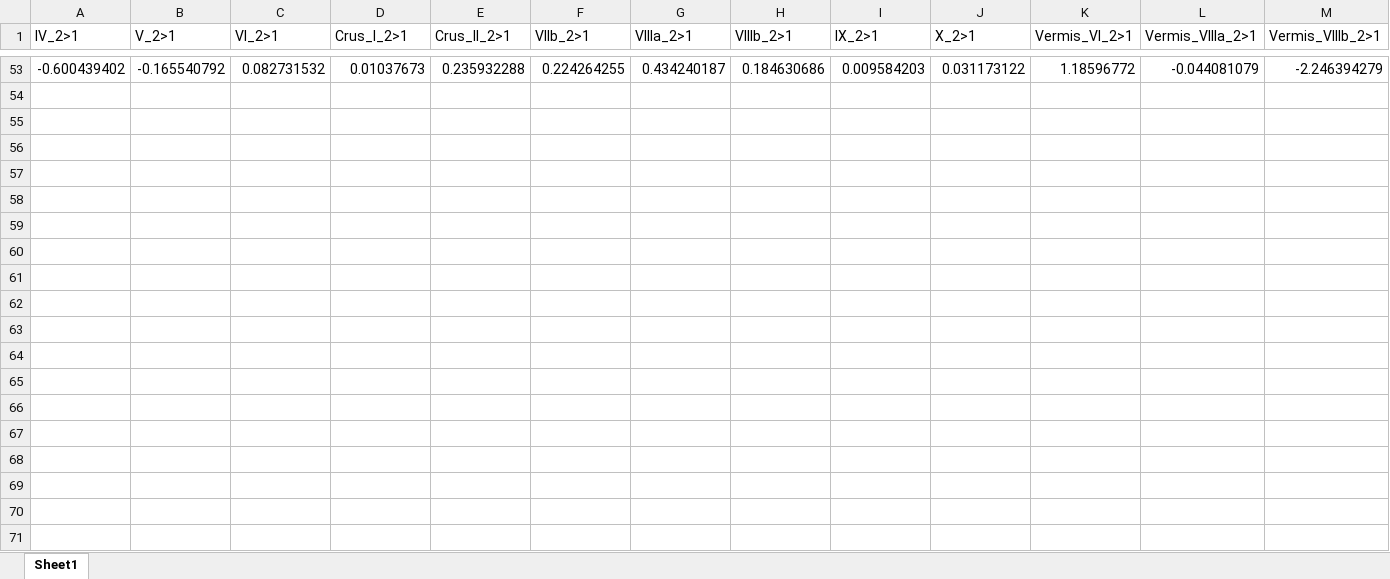
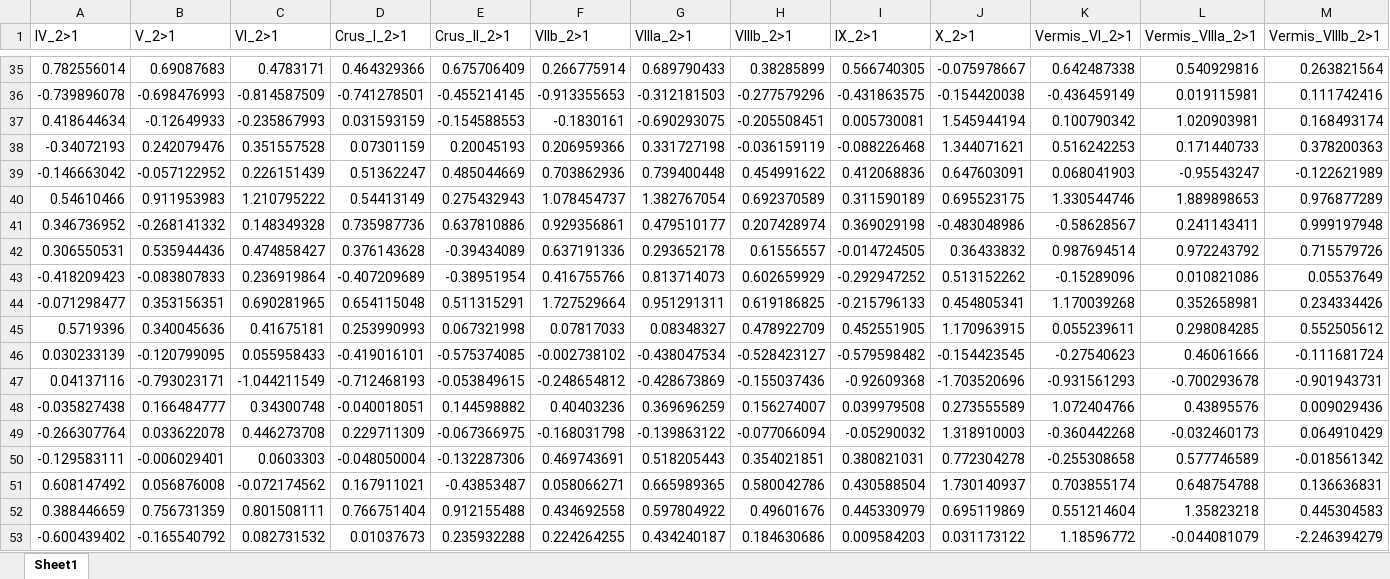
Before and after one commit to DVS-Lab/istart-eyeballs, an Excel workbook: code/h2_data_left.xlsx, sheet Sheet1, drawn as a sheet; only a part is shown, gaps mark what is left out; values as stored, in another font and other column widths than the file's, no borders; rows hold the shown columns only; the diff covers the shown part only; the diff names each change by its address in the sheet, - before the commit and + after, or states it on an @@ line.

```diff
--- a/code/h2_data_left.xlsx (sheet Sheet1)
+++ b/code/h2_data_left.xlsx (sheet Sheet1)
+row 35: 0.782556014 | 0.69087683 | 0.4783171 | 0.464329366 | 0.675706409 | 0.266775914 | 0.689790433 | 0.38285899 | 0.566740305 | -0.075978667 | 0.642487338 | 0.540929816 | 0.263821564
+row 36: -0.739896078 | -0.698476993 | -0.814587509 | -0.741278501 | -0.455214145 | -0.913355653 | -0.312181503 | -0.277579296 | -0.431863575 | -0.154420038 | -0.436459149 | 0.019115981 | 0.111742416
+row 37: 0.418644634 | -0.12649933 | -0.235867993 | 0.031593159 | -0.154588553 | -0.1830161 | -0.690293075 | -0.205508451 | 0.005730081 | 1.545944194 | 0.100790342 | 1.020903981 | 0.168493174
+row 38: -0.34072193 | 0.242079476 | 0.351557528 | 0.07301159 | 0.20045193 | 0.206959366 | 0.331727198 | -0.036159119 | -0.088226468 | 1.344071621 | 0.516242253 | 0.171440733 | 0.378200363
+row 39: -0.146663042 | -0.057122952 | 0.226151439 | 0.51362247 | 0.485044669 | 0.703862936 | 0.739400448 | 0.454991622 | 0.412068836 | 0.647603091 | 0.068041903 | -0.95543247 | -0.122621989
+row 40: 0.54610466 | 0.911953983 | 1.210795222 | 0.54413149 | 0.275432943 | 1.078454737 | 1.382767054 | 0.692370589 | 0.311590189 | 0.695523175 | 1.330544746 | 1.889898653 | 0.976877289
+row 41: 0.346736952 | -0.268141332 | 0.148349328 | 0.735987736 | 0.637810886 | 0.929356861 | 0.479510177 | 0.207428974 | 0.369029198 | -0.483048986 | -0.58628567 | 0.241143411 | 0.999197948
+row 42: 0.306550531 | 0.535944436 | 0.474858427 | 0.376143628 | -0.39434089 | 0.637191336 | 0.293652178 | 0.61556557 | -0.014724505 | 0.36433832 | 0.987694514 | 0.972243792 | 0.715579726
+row 43: -0.418209423 | -0.083807833 | 0.236919864 | -0.407209689 | -0.38951954 | 0.416755766 | 0.813714073 | 0.602659929 | -0.292947252 | 0.513152262 | -0.15289096 | 0.010821086 | 0.05537649
+row 44: -0.071298477 | 0.353156351 | 0.690281965 | 0.654115048 | 0.511315291 | 1.727529664 | 0.951291311 | 0.619186825 | -0.215796133 | 0.454805341 | 1.170039268 | 0.352658981 | 0.234334426
+row 45: 0.5719396 | 0.340045636 | 0.41675181 | 0.253990993 | 0.067321998 | 0.07817033 | 0.08348327 | 0.478922709 | 0.452551905 | 1.170963915 | 0.055239611 | 0.298084285 | 0.552505612
+row 46: 0.030233139 | -0.120799095 | 0.055958433 | -0.419016101 | -0.575374085 | -0.002738102 | -0.438047534 | -0.528423127 | -0.579598482 | -0.154423545 | -0.27540623 | 0.46061666 | -0.111681724
+row 47: 0.04137116 | -0.793023171 | -1.044211549 | -0.712468193 | -0.053849615 | -0.248654812 | -0.428673869 | -0.155037436 | -0.92609368 | -1.703520696 | -0.931561293 | -0.700293678 | -0.901943731
+row 48: -0.035827438 | 0.166484777 | 0.34300748 | -0.040018051 | 0.144598882 | 0.40403236 | 0.369696259 | 0.156274007 | 0.039979508 | 0.273555589 | 1.072404766 | 0.43895576 | 0.009029436
+row 49: -0.266307764 | 0.033622078 | 0.446273708 | 0.229711309 | -0.067366975 | -0.168031798 | -0.139863122 | -0.077066094 | -0.05290032 | 1.318910003 | -0.360442268 | -0.032460173 | 0.064910429
+row 50: -0.129583111 | -0.006029401 | 0.0603303 | -0.048050004 | -0.132287306 | 0.469743691 | 0.518205443 | 0.354021851 | 0.380821031 | 0.772304278 | -0.255308658 | 0.577746589 | -0.018561342
+row 51: 0.608147492 | 0.056876008 | -0.072174562 | 0.167911021 | -0.43853487 | 0.058066271 | 0.665989365 | 0.580042786 | 0.430588504 | 1.730140937 | 0.703855174 | 0.648754788 | 0.136636831
+row 52: 0.388446659 | 0.756731359 | 0.801508111 | 0.766751404 | 0.912155488 | 0.434692558 | 0.597804922 | 0.49601676 | 0.445330979 | 0.695119869 | 0.551214604 | 1.35823218 | 0.445304583
```
Also changed, not shown: 33 added rows and 51 removed rows elsewhere in this sheet, code/df_full_left.xlsx, code/df_full_right.xlsx, 3 other files.
